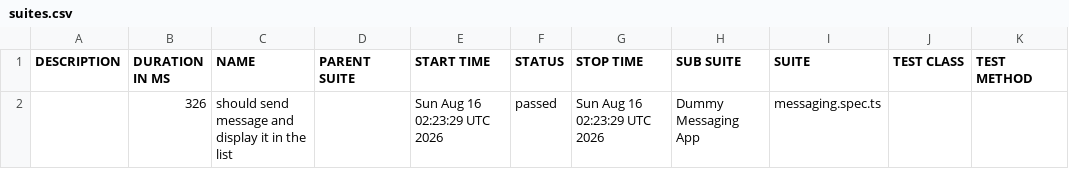
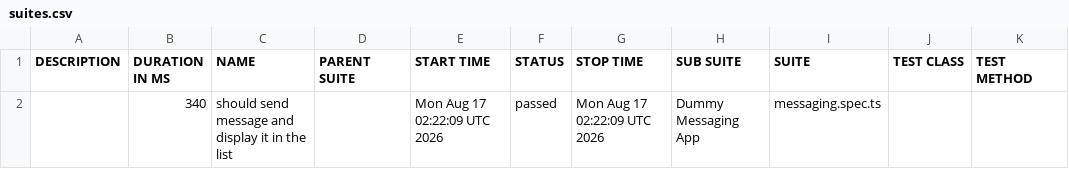
Before and after one commit to axelforce/dummyMessage, a CSV file: data/suites.csv, drawn as a sheet.

```diff
--- a/data/suites.csv
+++ b/data/suites.csv
@@ -1,2 +1,2 @@
 "DESCRIPTION","DURATION IN MS","NAME","PARENT SUITE","START TIME","STATUS","STOP TIME","SUB SUITE","SUITE","TEST CLASS","TEST METHOD"
-"","326","should send message and display it in the list","","Sun Aug 16 02:23:29 UTC 2026","passed","Sun Aug 16 02:23:29 UTC 2026","Dummy Messaging App","messaging.spec.ts","",""
+"","340","should send message and display it in the list","","Mon Aug 17 02:22:09 UTC 2026","passed","Mon Aug 17 02:22:09 UTC 2026","Dummy Messaging App","messaging.spec.ts","",""
```
Also changed, not shown: 16 other files.
